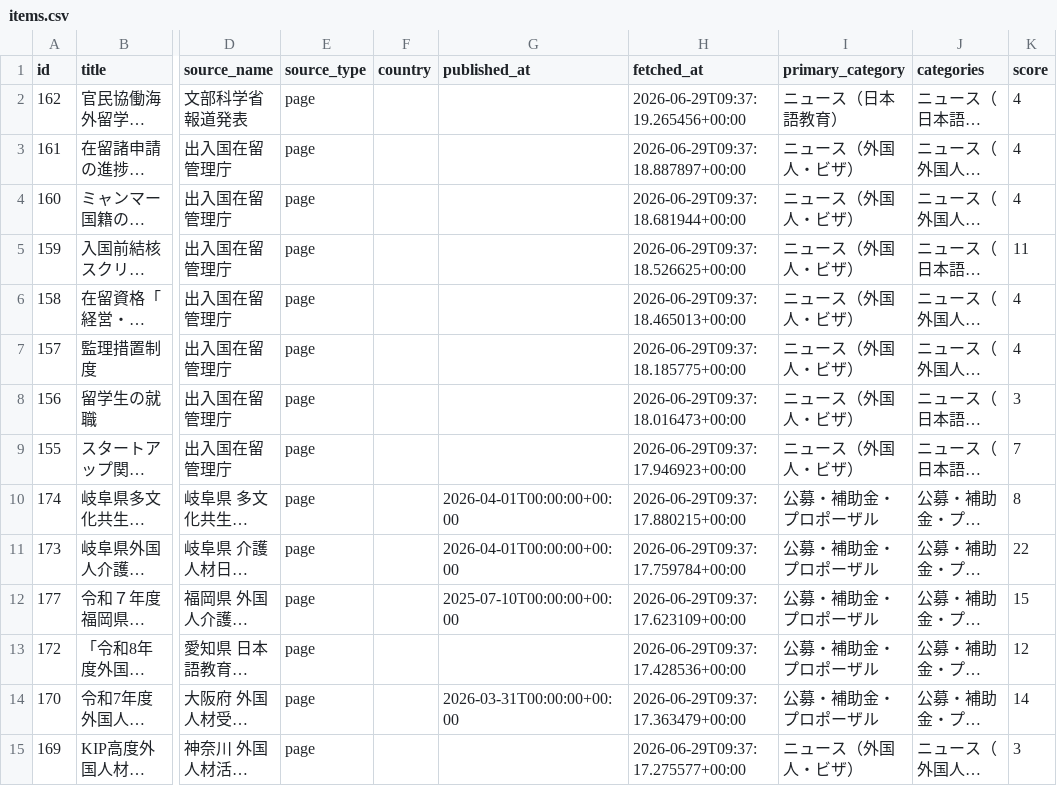
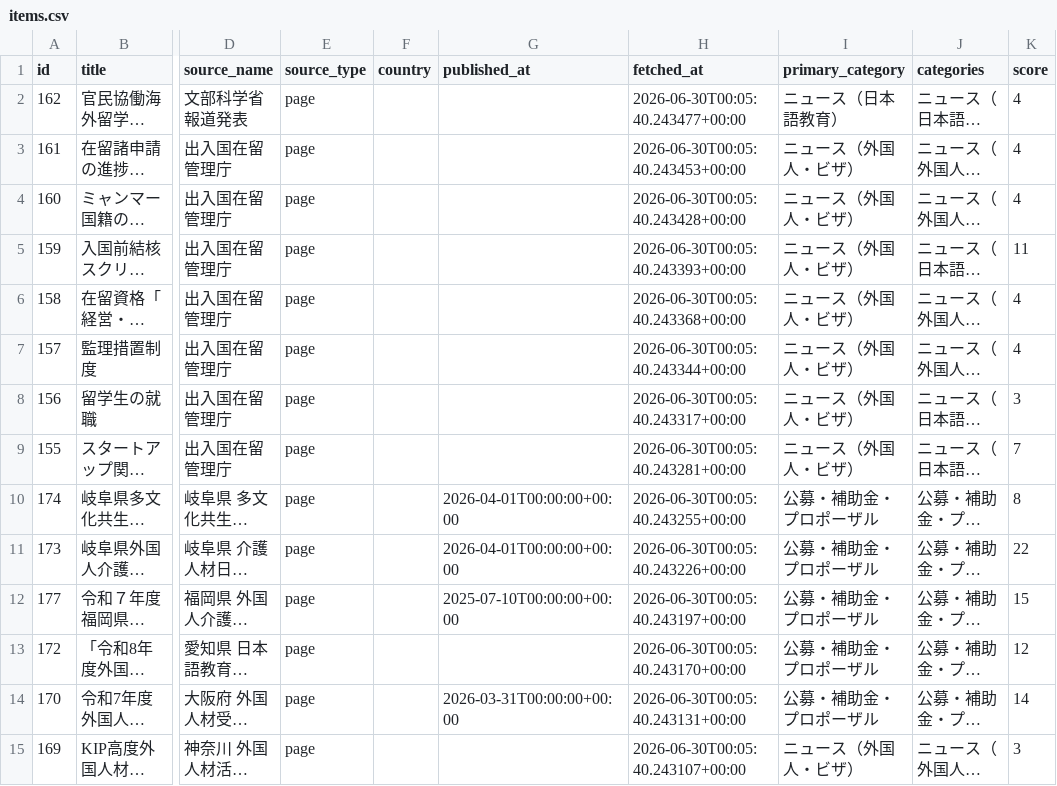
Before and after one commit to hitomiusausa/nihongogogo, a CSV file: docs/items.csv, drawn as a sheet; only a part is shown, gaps mark what is left out; long unchanged cells end in …; the diff covers the shown part only; the diff names each change by its address in the sheet, - before the commit and + after, or states it on an @@ line.

```diff
--- a/docs/items.csv
+++ b/docs/items.csv
-H2 (fetched_at): 2026-06-29T09:37:19.265456+00:00
+H2 (fetched_at): 2026-06-30T00:05:40.243477+00:00
-H3 (fetched_at): 2026-06-29T09:37:18.887897+00:00
+H3 (fetched_at): 2026-06-30T00:05:40.243453+00:00
-H4 (fetched_at): 2026-06-29T09:37:18.681944+00:00
+H4 (fetched_at): 2026-06-30T00:05:40.243428+00:00
-H5 (fetched_at): 2026-06-29T09:37:18.526625+00:00
+H5 (fetched_at): 2026-06-30T00:05:40.243393+00:00
-H6 (fetched_at): 2026-06-29T09:37:18.465013+00:00
+H6 (fetched_at): 2026-06-30T00:05:40.243368+00:00
-H7 (fetched_at): 2026-06-29T09:37:18.185775+00:00
+H7 (fetched_at): 2026-06-30T00:05:40.243344+00:00
-H8 (fetched_at): 2026-06-29T09:37:18.016473+00:00
+H8 (fetched_at): 2026-06-30T00:05:40.243317+00:00
-H9 (fetched_at): 2026-06-29T09:37:17.946923+00:00
+H9 (fetched_at): 2026-06-30T00:05:40.243281+00:00
-H10 (fetched_at): 2026-06-29T09:37:17.880215+00:00
+H10 (fetched_at): 2026-06-30T00:05:40.243255+00:00
-H11 (fetched_at): 2026-06-29T09:37:17.759784+00:00
+H11 (fetched_at): 2026-06-30T00:05:40.243226+00:00
-H12 (fetched_at): 2026-06-29T09:37:17.623109+00:00
+H12 (fetched_at): 2026-06-30T00:05:40.243197+00:00
-H13 (fetched_at): 2026-06-29T09:37:17.428536+00:00
+H13 (fetched_at): 2026-06-30T00:05:40.243170+00:00
-H14 (fetched_at): 2026-06-29T09:37:17.363479+00:00
+H14 (fetched_at): 2026-06-30T00:05:40.243131+00:00
-H15 (fetched_at): 2026-06-29T09:37:17.275577+00:00
+H15 (fetched_at): 2026-06-30T00:05:40.243107+00:00
```
Also changed, not shown: 7 added rows, 6 removed rows and 15 edited cells elsewhere in this file, 10 other files.
